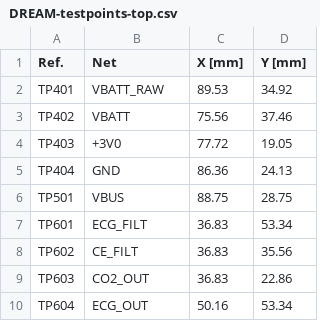
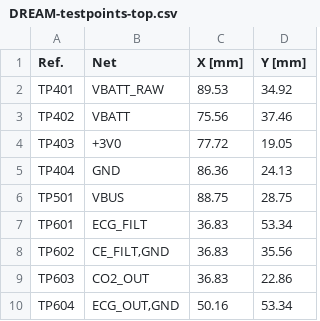
Before and after one commit to Reemuson/MENG4210-Project, a CSV file: Testing/Testpoints/DREAM-testpoints-top.csv, drawn as a sheet.

```diff
--- a/Testing/Testpoints/DREAM-testpoints-top.csv
+++ b/Testing/Testpoints/DREAM-testpoints-top.csv
@@ -7,4 +7,4 @@ TP501,VBUS,88.75,28.75
 TP601,ECG_FILT,36.83,53.34
-TP602,CE_FILT,36.83,35.56
+TP602,"CE_FILT,GND",36.83,35.56
 TP603,CO2_OUT,36.83,22.86
-TP604,ECG_OUT,50.16,53.34
+TP604,"ECG_OUT,GND",50.16,53.34
```
Also changed, not shown: Testing/Testpoints/DREAM-testpoints.csv, 27 other files.
